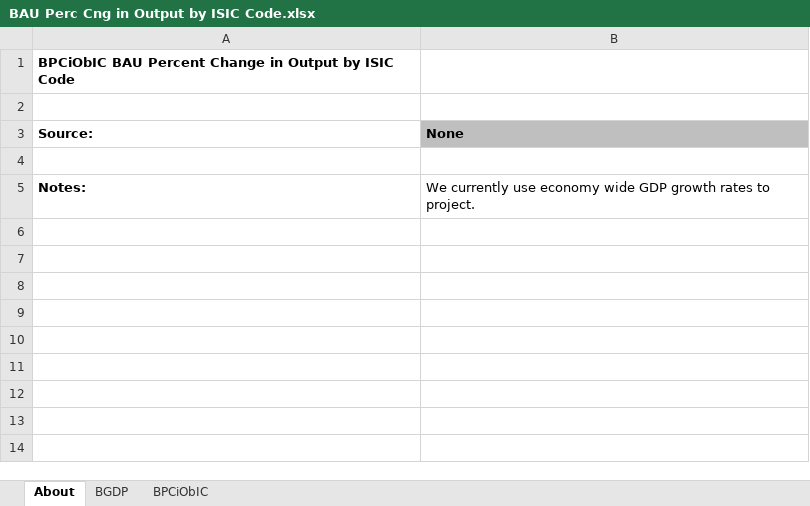
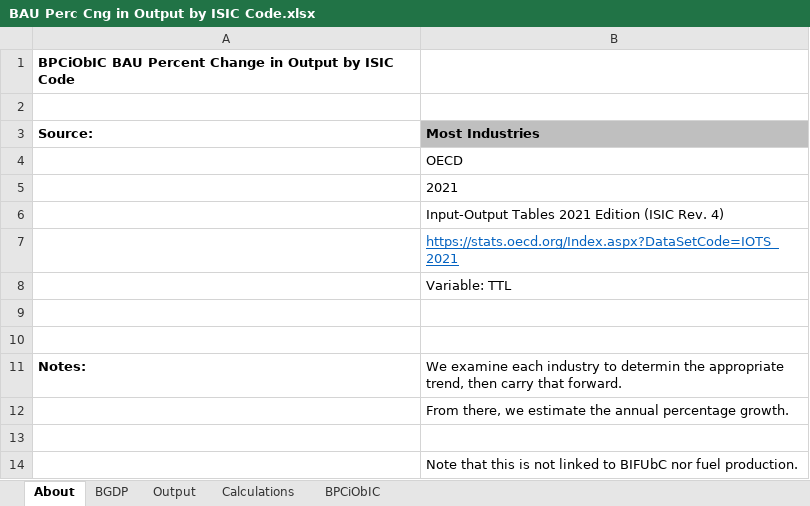
Before and after one commit to EnergyInnovation/eps-mexico, an Excel workbook: InputData/io-model/BPCiObIC/BAU Perc Cng in Output by ISIC Code.xlsx, sheet About, drawn as a sheet; values as stored, in another font and other column widths than the file's, no borders; addresses are those after the commit; the diff names each change by its address in the sheet, - before the commit and + after, or states it on an @@ line.

Commit message:
Update BAU GDP and fill out BPCiObIC using historical output trends

```diff
--- a/InputData/io-model/BPCiObIC/BAU Perc Cng in Output by ISIC Code.xlsx (sheet About)
+++ b/InputData/io-model/BPCiObIC/BAU Perc Cng in Output by ISIC Code.xlsx (sheet About)
+sheet tab: Output
+sheet tab: Calculations
-B3: None
+B3: Most Industries
+row 4:  | OECD
+row 5:  | 2021
+row 6:  | Input-Output Tables 2021 Edition (ISIC Rev. 4)
+row 7:  | https://stats.oecd.org/Index.aspx?DataSetCode=IOTS_2021
+row 8:  | Variable: TTL
+row 10: (empty)
-B11 (Most Industries): We currently use economy wide GDP growth rates to project.
+B11 (Most Industries): We examine each industry to determin the appropriate trend, then carry that forward.
+row 12:  | From there, we estimate the annual percentage growth.
+row 13: (empty)
+row 14:  | Note that this is not linked to BIFUbC nor fuel production.
```
Also changed, not shown: sheet BPCiObIC, sheet BGDP, charts or pictures, 3 other files.
